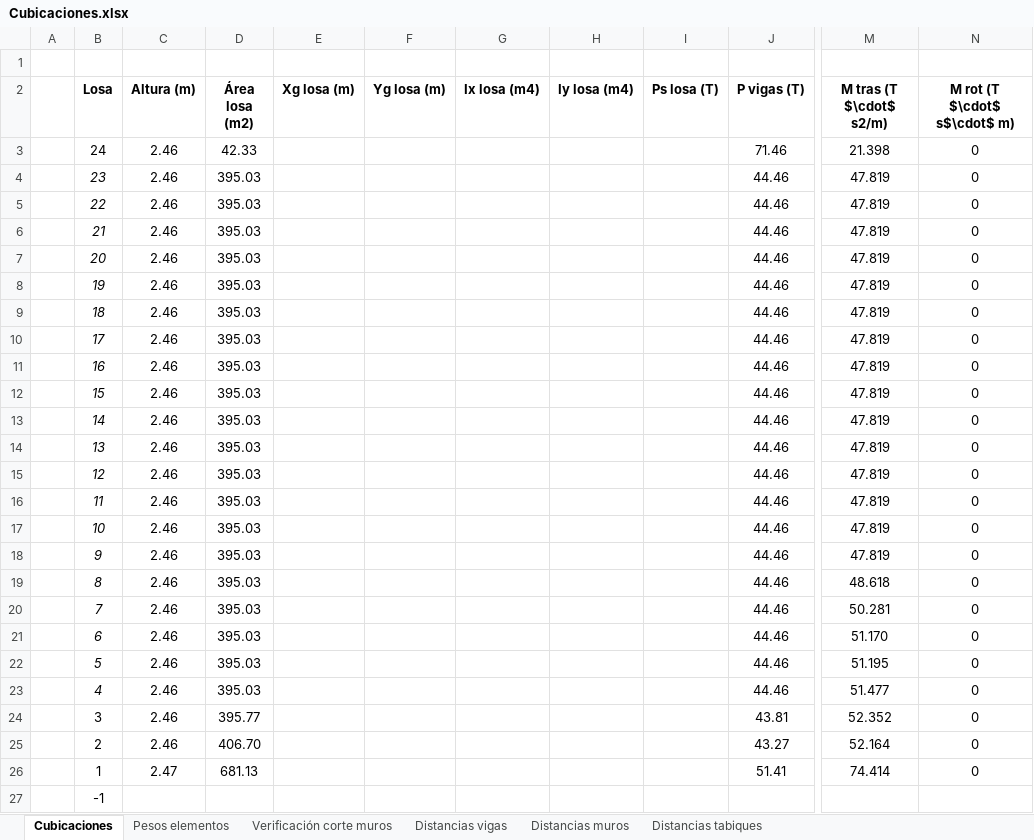
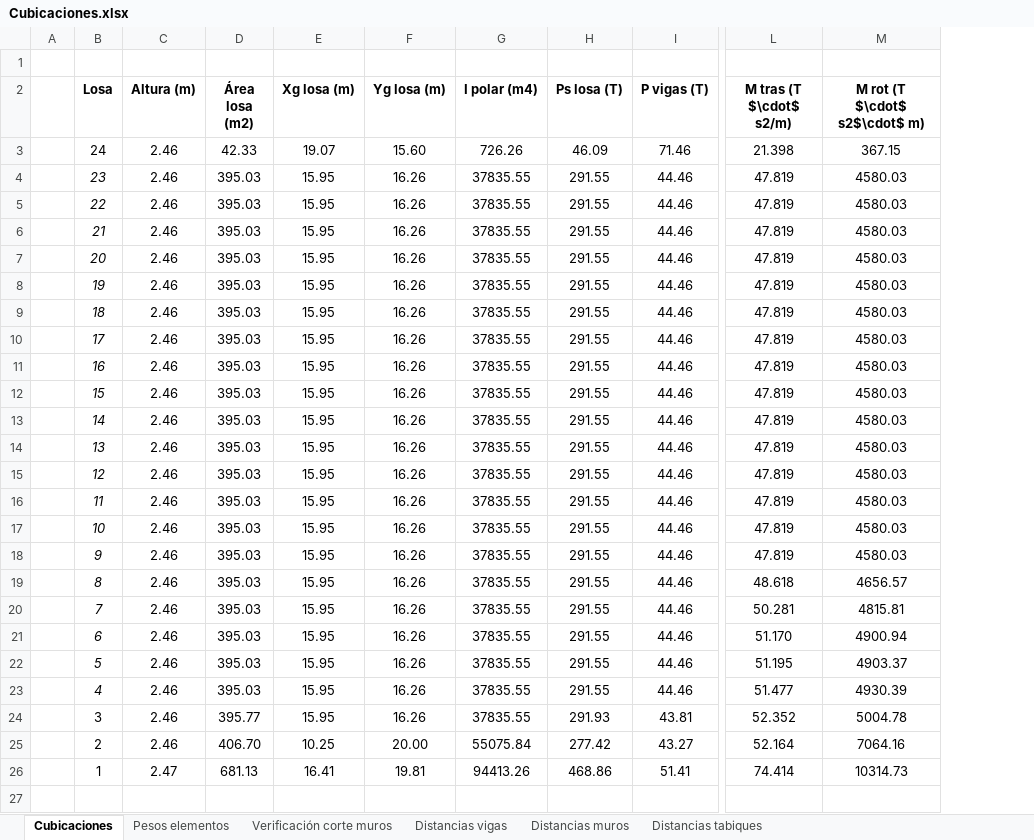
Before and after one commit to ppizarror/proyecto-CI5206, an Excel workbook: Tarea 03/Cubicaciones.xlsx, sheet Cubicaciones, drawn as a sheet; only a part is shown, gaps mark what is left out; values as stored, in another font and other column widths than the file's, no borders; removed rows and columns are numbered as before the commit, all else as after; the diff names each change by its address in the sheet, - before the commit and + after, or states it on an @@ line.

Commit message:
termino planilla

```diff
--- a/Tarea 03/Cubicaciones.xlsx (sheet Cubicaciones)
+++ b/Tarea 03/Cubicaciones.xlsx (sheet Cubicaciones)
-column G (Ix losa (m4)), empty
-column H (Iy losa (m4)), empty
+column G (I polar (m4)), rows 3-26: 726.26 | 37835.55 | 37835.55 | 37835.55 | 37835.55 | 37835.55 | 37835.55 | 37835.55 | 37835.55 | 37835.55 | 37835.55 | 37835.55 | 37835.55 | 37835.55 | 37835.55 | 37835.55 | 37835.55 | 37835.55 | 37835.55 | 37835.55 | 37835.55 | 37835.55 | 55075.84 | 94413.26
-column N (M rot (T $\cdot$ s$\cdot$ m)), rows 3-26: all 0
+column M (M rot (T $\cdot$ s2$\cdot$ m)), rows 3-26: 367.15 | 4580.03 | 4580.03 | 4580.03 | 4580.03 | 4580.03 | 4580.03 | 4580.03 | 4580.03 | 4580.03 | 4580.03 | 4580.03 | 4580.03 | 4580.03 | 4580.03 | 4580.03 | 4656.57 | 4815.81 | 4900.94 | 4903.37 | 4930.39 | 5004.78 | 7064.16 | 10314.73
-E3 (Xg losa (m)): (empty)
+E3 (Xg losa (m)): 19.07
-F3 (Yg losa (m)): (empty)
+F3 (Yg losa (m)): 15.60
-H3 (Ps losa (T)): (empty)
+H3 (Ps losa (T)): 46.09
-E4:E24 (Xg losa (m)): (empty)
+E4:E24 (Xg losa (m)): 15.95
-F4:F24 (Yg losa (m)): (empty)
+F4:F24 (Yg losa (m)): 16.26
-H4:H23 (Ps losa (T)): (empty)
+H4:H23 (Ps losa (T)): 291.55
-H24 (Ps losa (T)): (empty)
+H24 (Ps losa (T)): 291.93
-E25 (Xg losa (m)): (empty)
+E25 (Xg losa (m)): 10.25
-F25 (Yg losa (m)): (empty)
+F25 (Yg losa (m)): 20.00
-H25 (Ps losa (T)): (empty)
+H25 (Ps losa (T)): 277.42
-E26 (Xg losa (m)): (empty)
+E26 (Xg losa (m)): 16.41
-F26 (Yg losa (m)): (empty)
+F26 (Yg losa (m)): 19.81
-H26 (Ps losa (T)): (empty)
+H26 (Ps losa (T)): 468.86
-B27 (Losa): -1
+B27 (Losa): (empty)
```
Also changed, not shown: formulas that keep their value.
